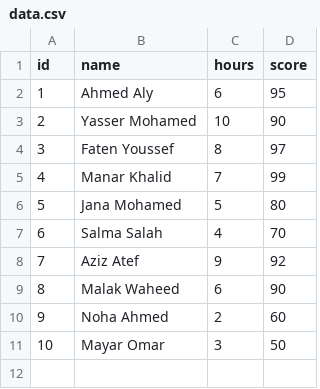
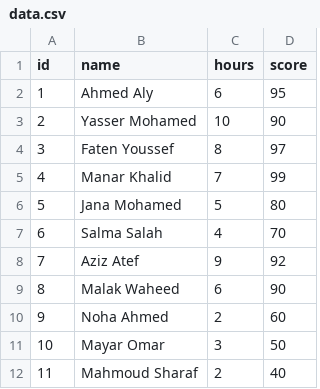
Before and after one commit to MahmoudSharaf55/C201_Project, a CSV file: data.csv, drawn as a sheet; the diff names each change by its address in the sheet, - before the commit and + after, or states it on an @@ line.

```diff
--- a/data.csv
+++ b/data.csv
+row 12: 11 | Mahmoud Sharaf | 2 | 40
```
Also changed, not shown: 1 other file.
